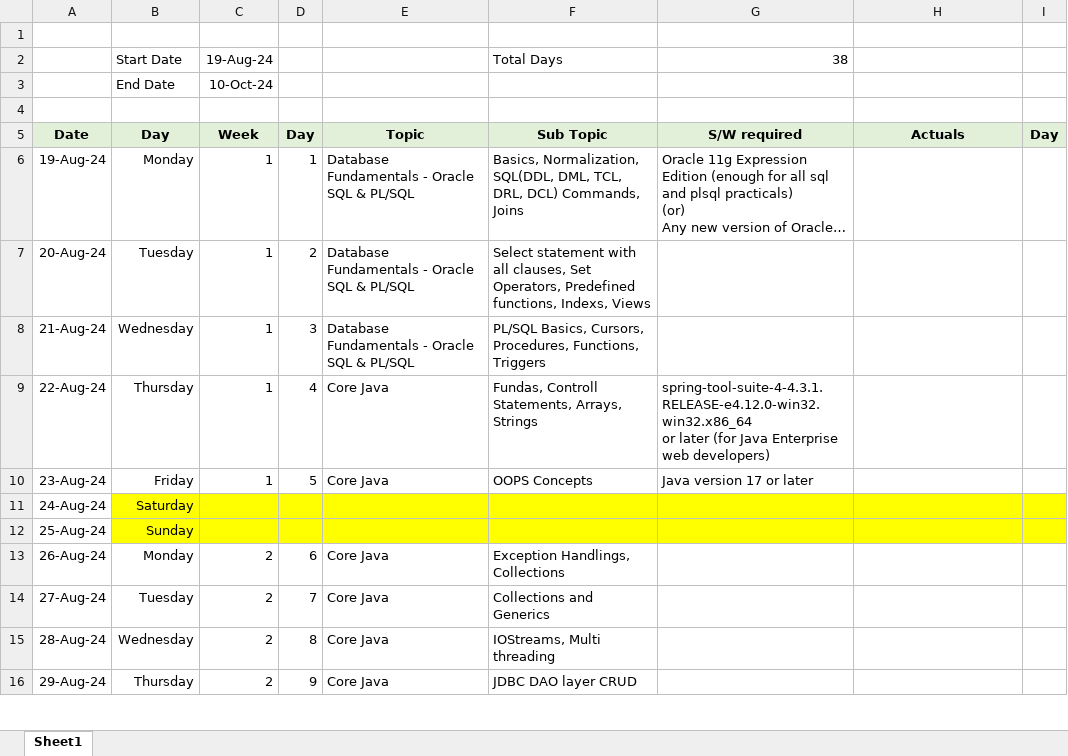
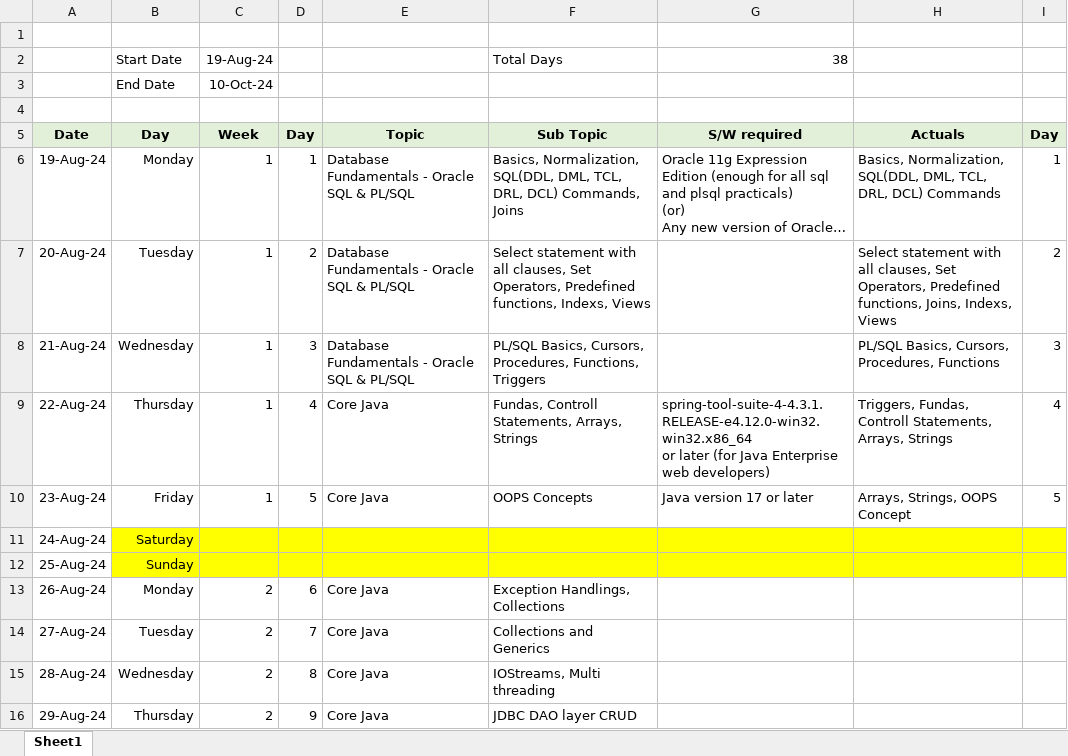
Before and after one commit to jagasia/empower2024, an Excel workbook: TOC_Jag_38_days_2024_v1.xlsx, sheet Sheet1, drawn as a sheet; only a part is shown; long unchanged cells end in …; values as stored, in another font and other column widths than the file's, no borders; the diff names each change by its address in the sheet, - before the commit and + after, or states it on an @@ line.

```diff
--- a/TOC_Jag_38_days_2024_v1.xlsx (sheet Sheet1)
+++ b/TOC_Jag_38_days_2024_v1.xlsx (sheet Sheet1)
-H6: (empty)
+H6: Basics, Normalization, SQL(DDL, DML, TCL, DRL, DCL) Commands
-I6: (empty)
+I6: 1
-H7: (empty)
+H7: Select statement with all clauses, Set Operators, Predefined functions, Joins, Indexs, Views
-I7: (empty)
+I7: 2
-H8: (empty)
+H8: PL/SQL Basics, Cursors, Procedures, Functions
-I8: (empty)
+I8: 3
-H9: (empty)
+H9: Triggers, Fundas, Controll Statements, Arrays, Strings
-I9: (empty)
+I9: 4
-H10: (empty)
+H10: Arrays, Strings, OOPS Concept
-I10: (empty)
+I10: 5
```
Also changed, not shown: 28 other files.
